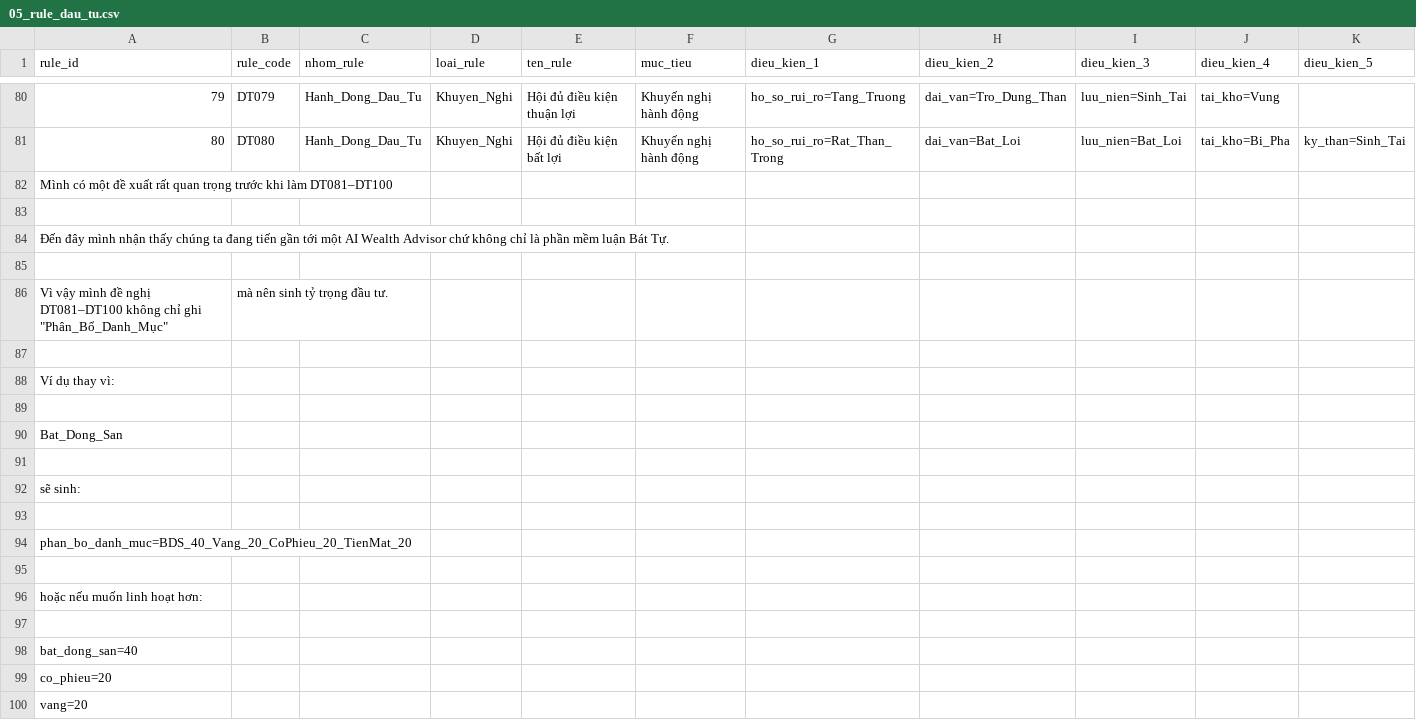
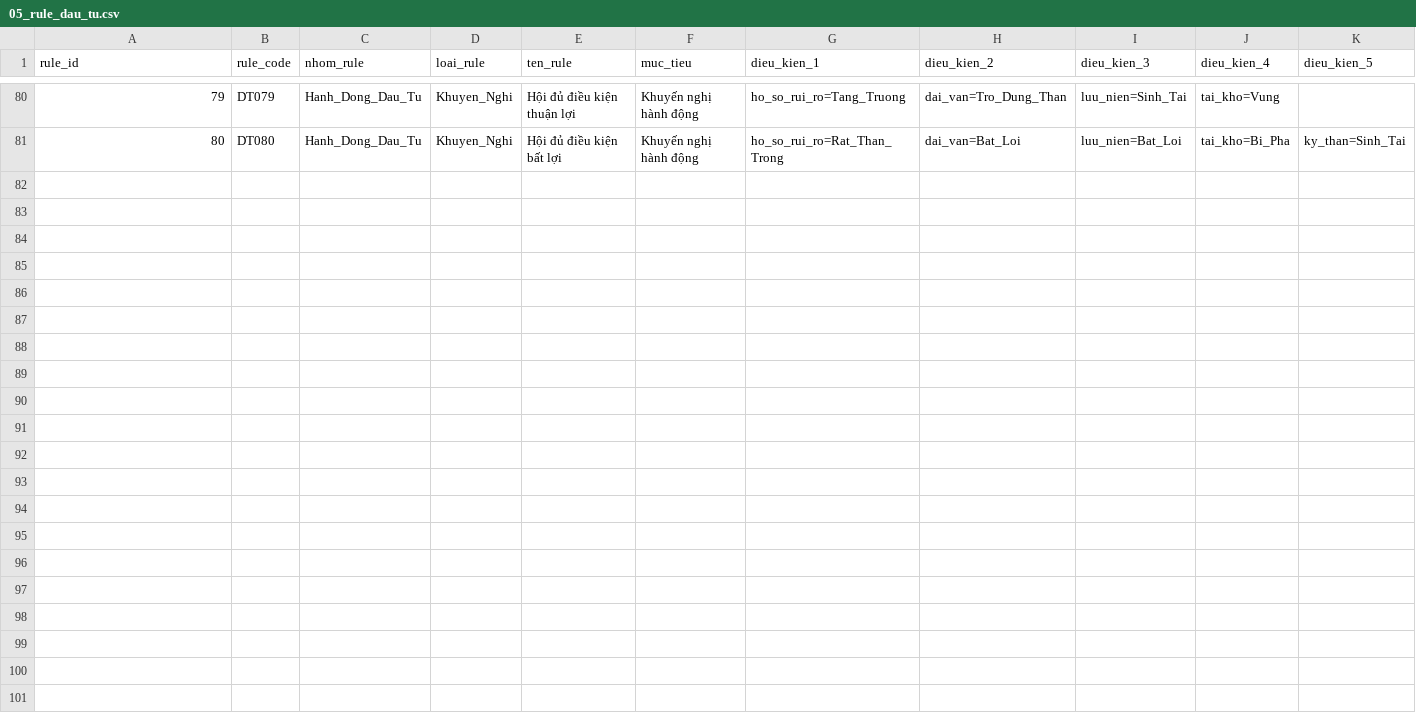
Before and after one commit to tienson86/BTE-Platform, a CSV file: database/05_phan_tich/11_tai_van/05_rule_dau_tu.csv, drawn as a sheet; only a part is shown, gaps mark what is left out; rows hold the shown columns only; the diff covers the shown part only; the diff names each change by its address in the sheet, - before the commit and + after, or states it on an @@ line.

Commit message:
Update 05_rule_dau_tu.csv

```diff
--- a/database/05_phan_tich/11_tai_van/05_rule_dau_tu.csv
+++ b/database/05_phan_tich/11_tai_van/05_rule_dau_tu.csv
-row 82: Mình có một đề xuất rất quan trọng trước khi làm DT081–DT100
-row 83: (empty)
-row 84: Đến đây mình nhận thấy chúng ta đang tiến gần tới một AI Wealth Advisor chứ không chỉ là phần mềm luận Bát Tự.
-row 85: (empty)
-row 86: Vì vậy mình đề nghị DT081–DT100 không chỉ ghi "Phân_Bổ_Danh_Mục" | mà nên sinh tỷ trọng đầu tư.
-row 87: (empty)
-row 88: Ví dụ thay vì:
-row 89: (empty)
-row 90: Bat_Dong_San
-row 91: (empty)
-row 92: sẽ sinh:
-row 93: (empty)
-row 94: phan_bo_danh_muc=BDS_40_Vang_20_CoPhieu_20_TienMat_20
-row 95: (empty)
-row 96: hoặc nếu muốn linh hoạt hơn:
-row 97: (empty)
-row 98: bat_dong_san=40
-row 99: co_phieu=20
-row 100: vang=20
```
Also changed, not shown: 10 removed rows elsewhere in this file.
